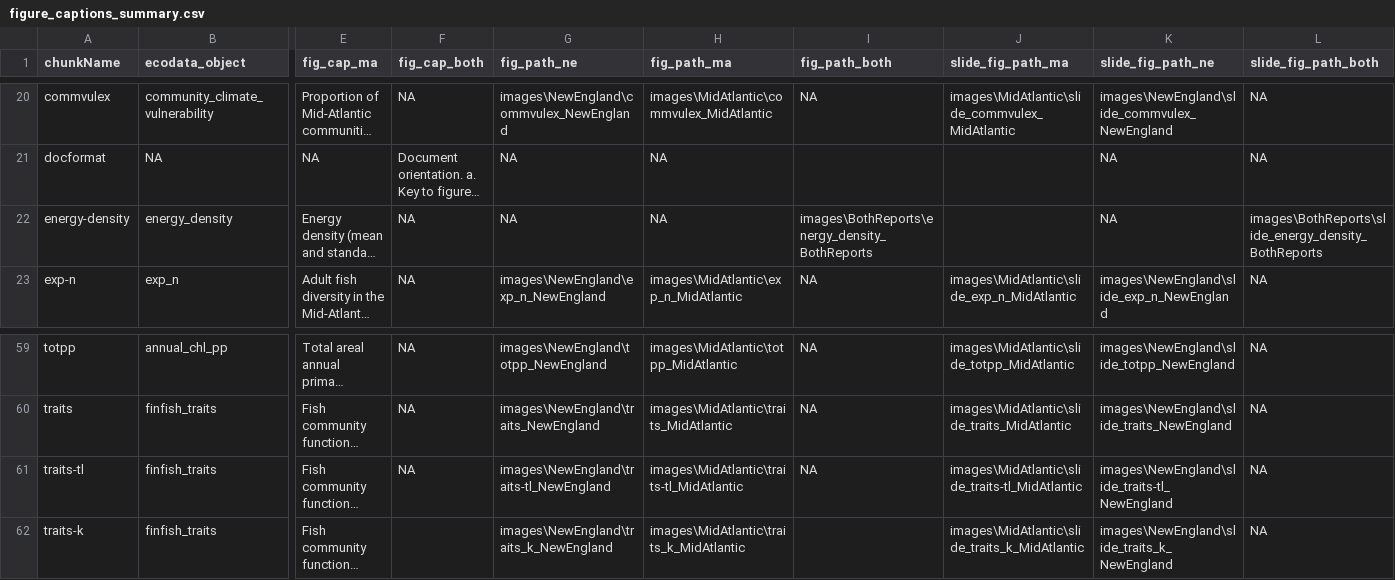
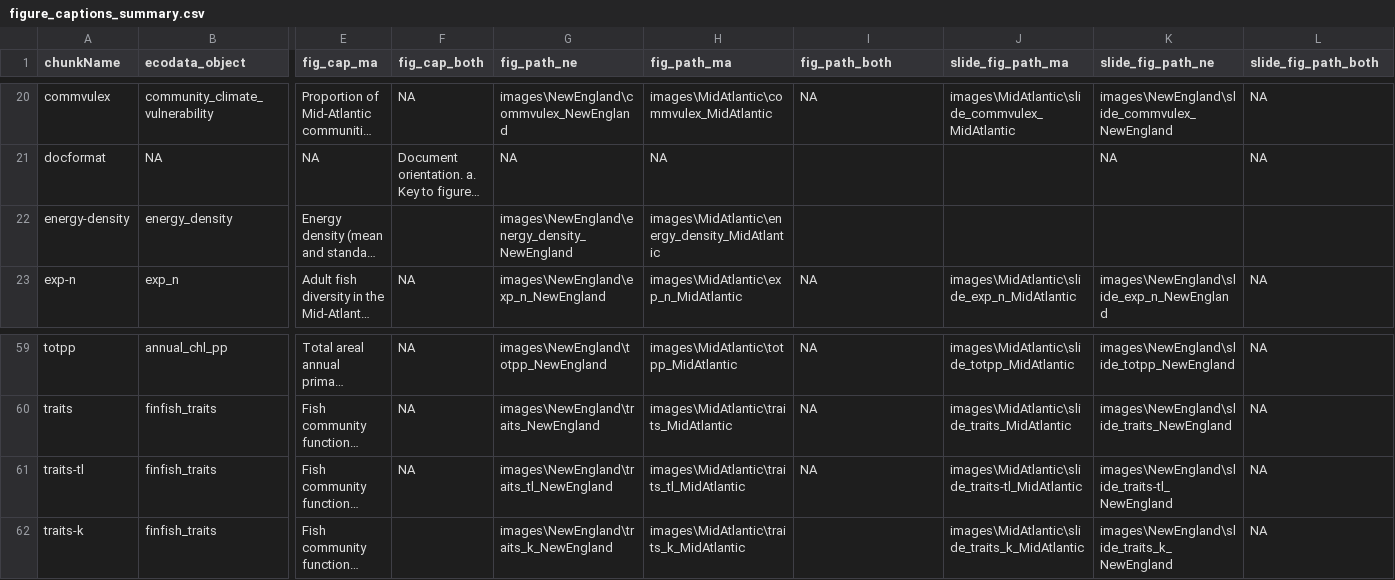
Before and after one commit to NEFSC/READ-EDAB-SOE_reports, a CSV file: utils/figure_captions_summary.csv, drawn as a sheet; only a part is shown, gaps mark what is left out; long unchanged cells end in …; the diff names each change by its address in the sheet, - before the commit and + after, or states it on an @@ line.

```diff
--- a/utils/figure_captions_summary.csv
+++ b/utils/figure_captions_summary.csv
-F22 (fig_cap_both): NA
+F22 (fig_cap_both): (empty)
-G22 (fig_path_ne): NA
+G22 (fig_path_ne): images\NewEngland\energy_density_NewEngland
-H22 (fig_path_ma): NA
+H22 (fig_path_ma): images\MidAtlantic\energy_density_MidAtlantic
-I22 (fig_path_both): images\BothReports\energy_density_BothReports
+I22 (fig_path_both): (empty)
-K22 (slide_fig_path_ne): NA
+K22 (slide_fig_path_ne): (empty)
-L22 (slide_fig_path_both): images\BothReports\slide_energy_density_BothReports
+L22 (slide_fig_path_both): (empty)
-G61 (fig_path_ne): images\NewEngland\traits-tl_NewEngland
+G61 (fig_path_ne): images\NewEngland\traits_tl_NewEngland
-H61 (fig_path_ma): images\MidAtlantic\traits-tl_MidAtlantic
+H61 (fig_path_ma): images\MidAtlantic\traits_tl_MidAtlantic
```
Also changed, not shown: 11 other files.
